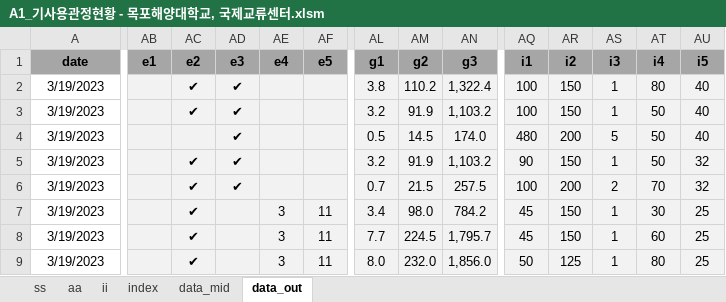
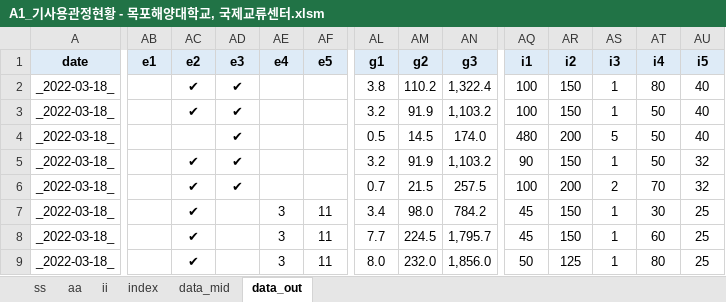
Before and after one commit to ihanseol/02_Excel, an Excel workbook: 07_LandSlide/06_지하수 이용실태 현장조사표/A1_기사용관정현황 - 목포해양대학교, 국제교류센터.xlsm, sheet data_out, drawn as a sheet; only a part is shown, gaps mark what is left out; values as stored, in another font and other column widths than the file's, no borders; the diff covers the shown part only; the diff names each change by its address in the sheet, - before the commit and + after, or states it on an @@ line.

```diff
--- a/07_LandSlide/06_지하수 이용실태 현장조사표/A1_기사용관정현황 - 목포해양대학교, 국제교류센터.xlsm (sheet data_out)
+++ b/07_LandSlide/06_지하수 이용실태 현장조사표/A1_기사용관정현황 - 목포해양대학교, 국제교류센터.xlsm (sheet data_out)
-A1:AU1 fill: #A6A6A6
+A1:AU1 fill: #DEEBF7
-A2:A9 (date): 3/19/2023
+A2:A9 (date): _2022-03-18_
-AB2:AF9 fill: #F2F2F2
+AB2:AF9 fill: none
-AL2:AN9 fill: #F2F2F2
+AL2:AN9 fill: none
-AQ2:AU9 fill: #F2F2F2
+AQ2:AU9 fill: none
```
Also changed, not shown: cell formats elsewhere in this sheet, sheet data_mid, charts or pictures, 1 other file.
